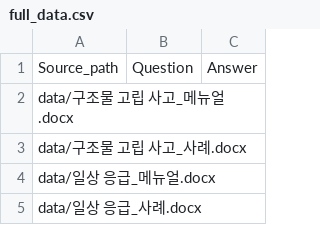
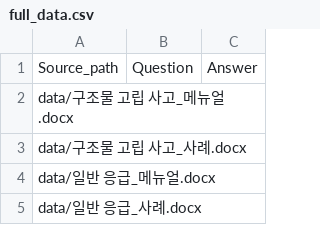
Before and after one commit to kyne0127/2025-Qualcomm-edge-ai-streamlit, a CSV file: data/full_data.csv, drawn as a sheet.

```diff
--- a/data/full_data.csv
+++ b/data/full_data.csv
@@ -3,3 +3,3 @@ data/구조물 고립 사고_메뉴얼.docx,,
 data/구조물 고립 사고_사례.docx,,
-data/일상 응급_메뉴얼.docx,,
-data/일상 응급_사례.docx,,
+data/일반 응급_메뉴얼.docx,,
+data/일반 응급_사례.docx,,
```
Also changed, not shown: 2 other files.
